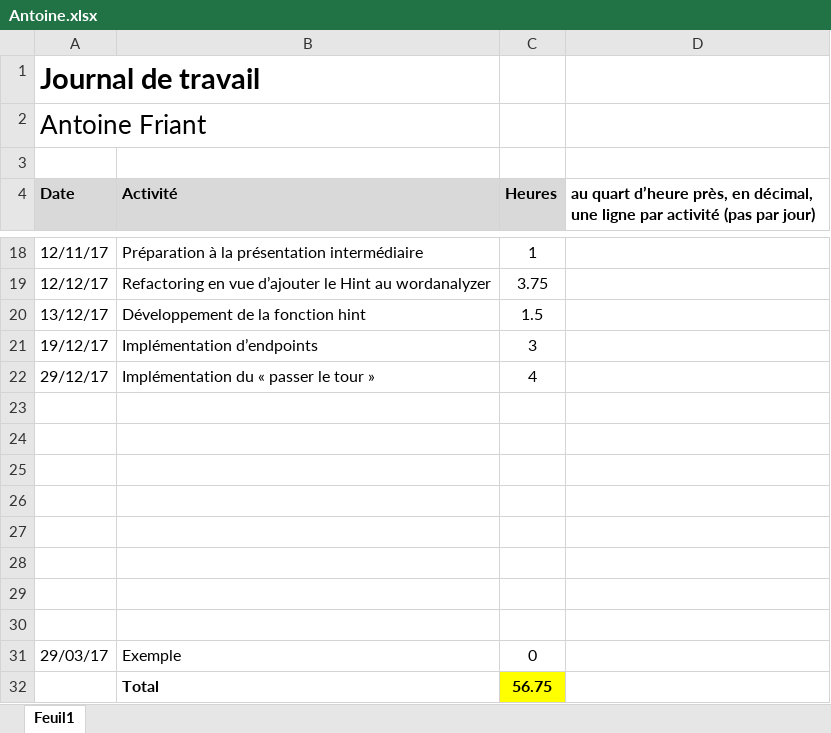
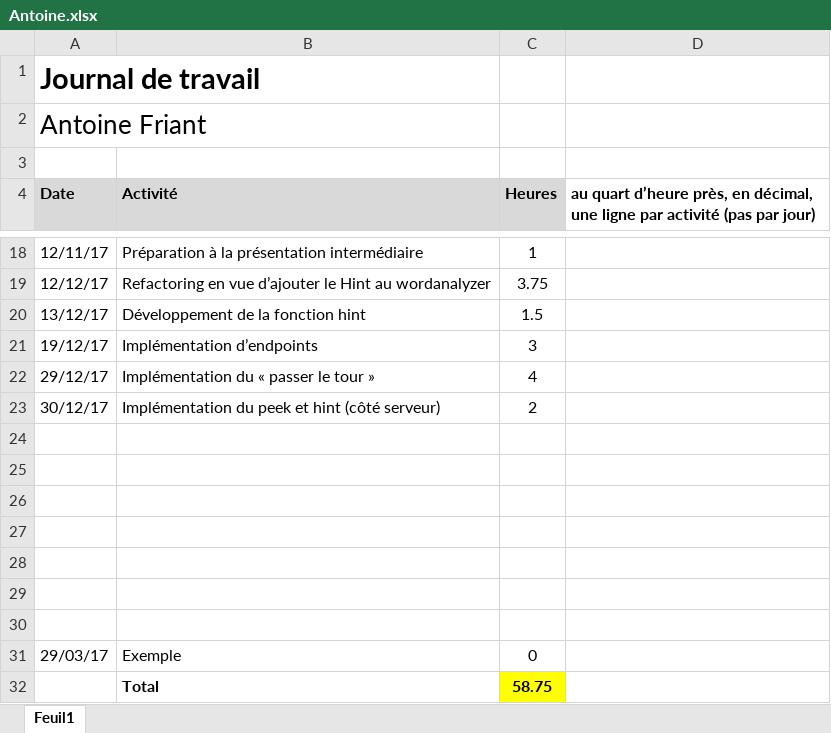
Before and after one commit to c-meier/HEIG-2017-PDG-WORDOFF, an Excel workbook: Journaux_de_travail/Antoine.xlsx, sheet Feuil1, drawn as a sheet; only a part is shown, gaps mark what is left out; values as stored, in another font and other column widths than the file's, no borders; the diff names each change by its address in the sheet, - before the commit and + after, or states it on an @@ line.

```diff
--- a/Journaux_de_travail/Antoine.xlsx (sheet Feuil1)
+++ b/Journaux_de_travail/Antoine.xlsx (sheet Feuil1)
-row 23: (empty)
+row 23: 30/12/17 | Implémentation du peek et hint (côté serveur) | 2
-C32 (Heures): 56.75
+C32 (Heures): 58.75
```
Also changed, not shown: 4 other files.
